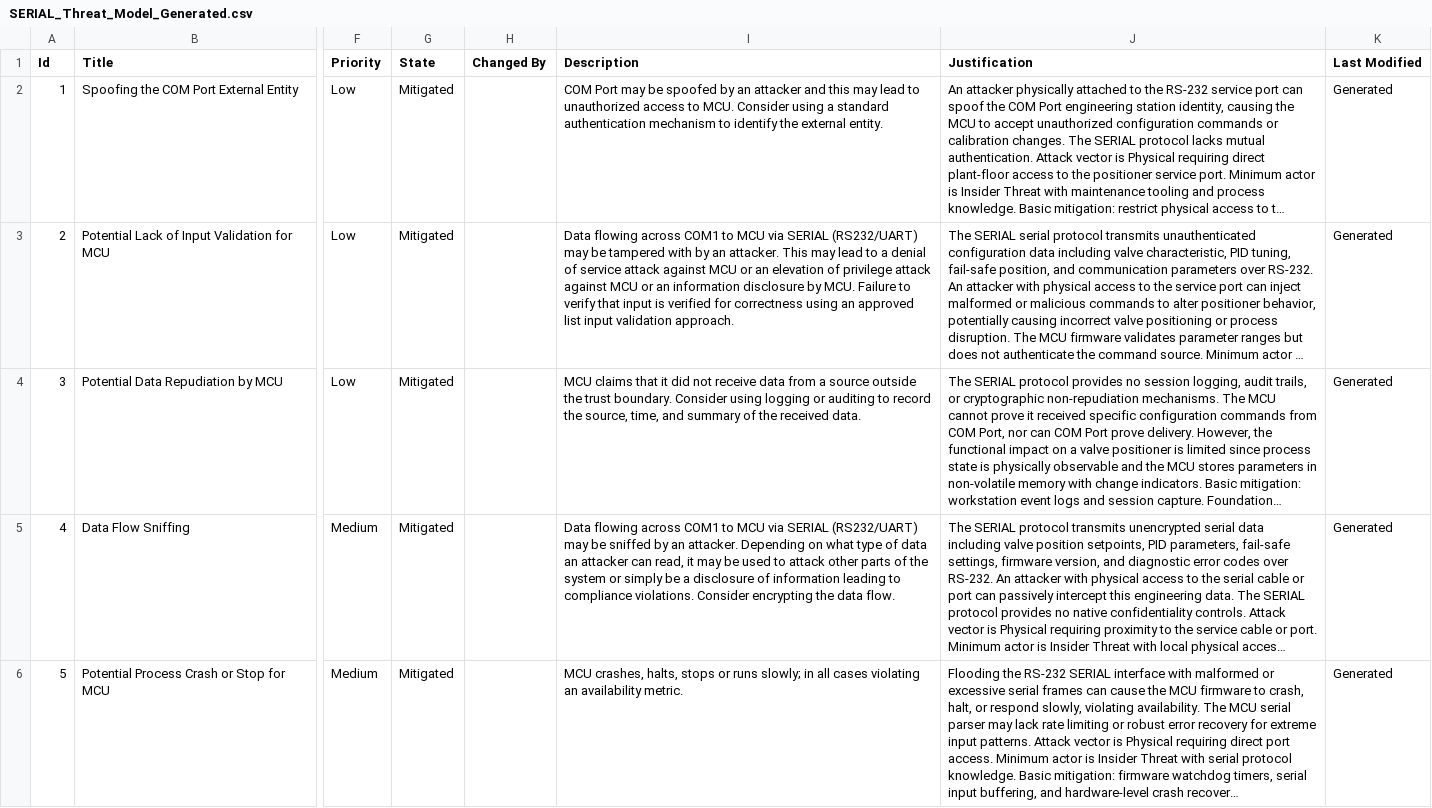
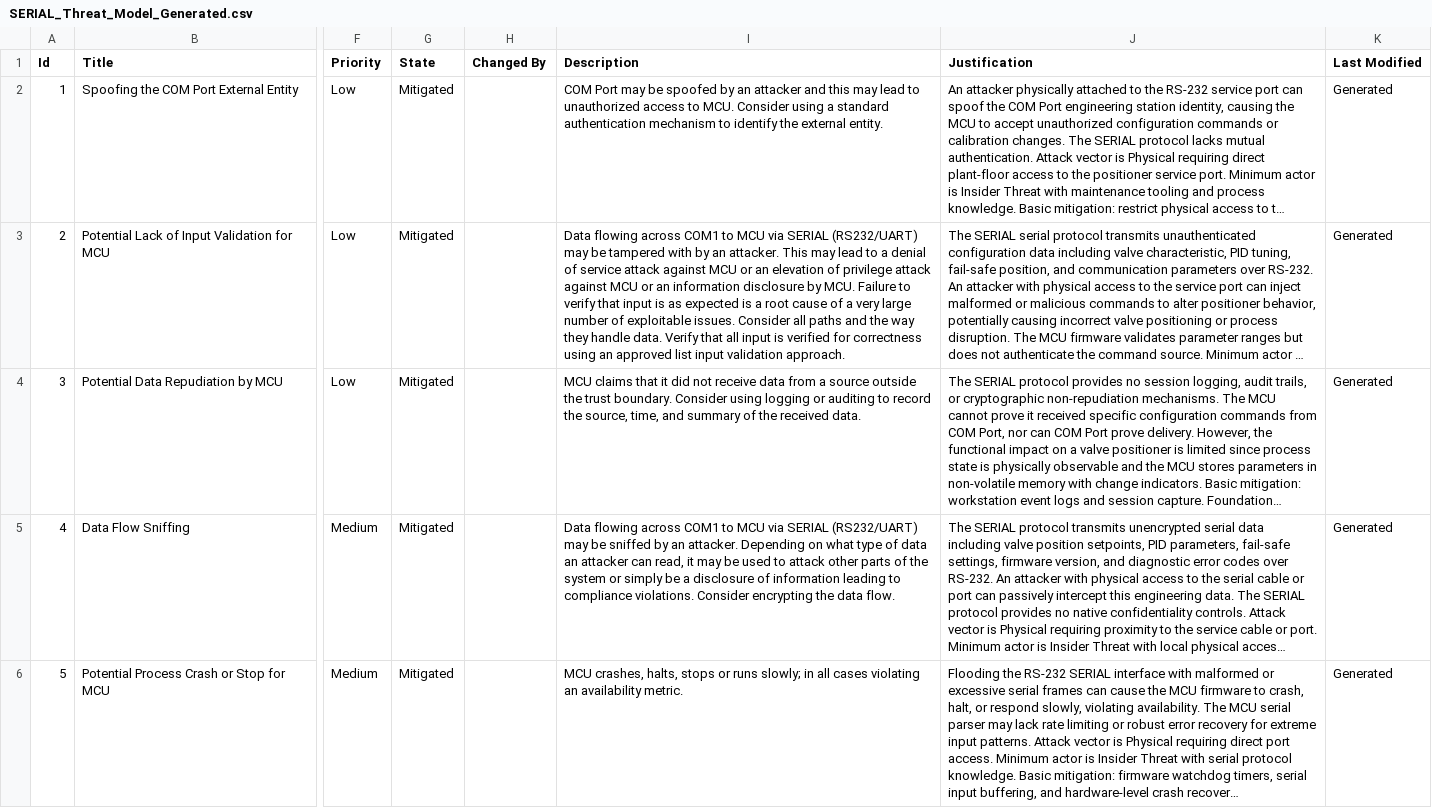
Before and after one commit to sentenz/skills, a CSV file: skills/threat-modeling-ics/references/SERIAL_Threat_Model_Generated.csv, drawn as a sheet; only a part is shown, gaps mark what is left out; long unchanged cells end in …; the diff names each change by its address in the sheet, - before the commit and + after, or states it on an @@ line.

Commit message:
chore: update threat model entries in SERIAL Threat Model CSV

```diff
--- a/skills/threat-modeling-ics/references/SERIAL_Threat_Model_Generated.csv
+++ b/skills/threat-modeling-ics/references/SERIAL_Threat_Model_Generated.csv
-I3 (Description): …input is verified for…
+I3 (Description): …input is as expected is a root cause of a very large number of exploitable issues. Consider all paths and the way they handle data. Verify that all input is verified for…
```
